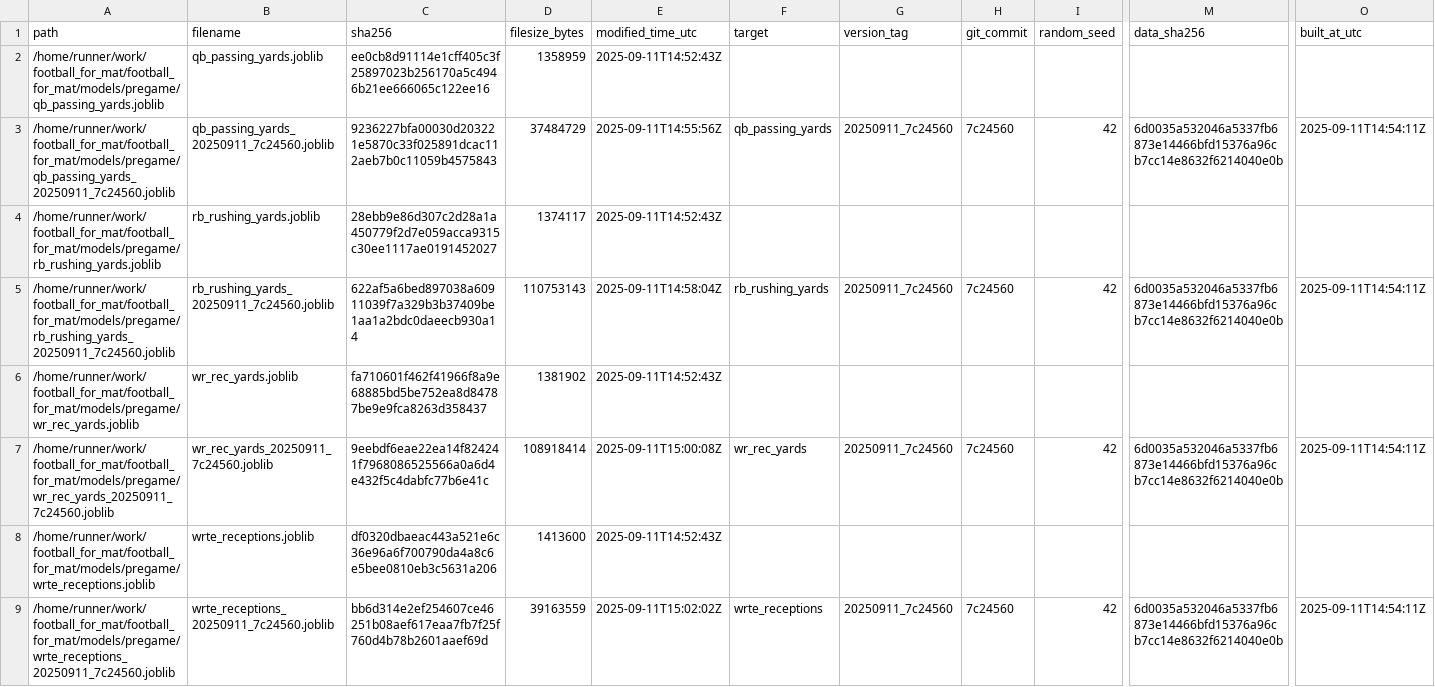
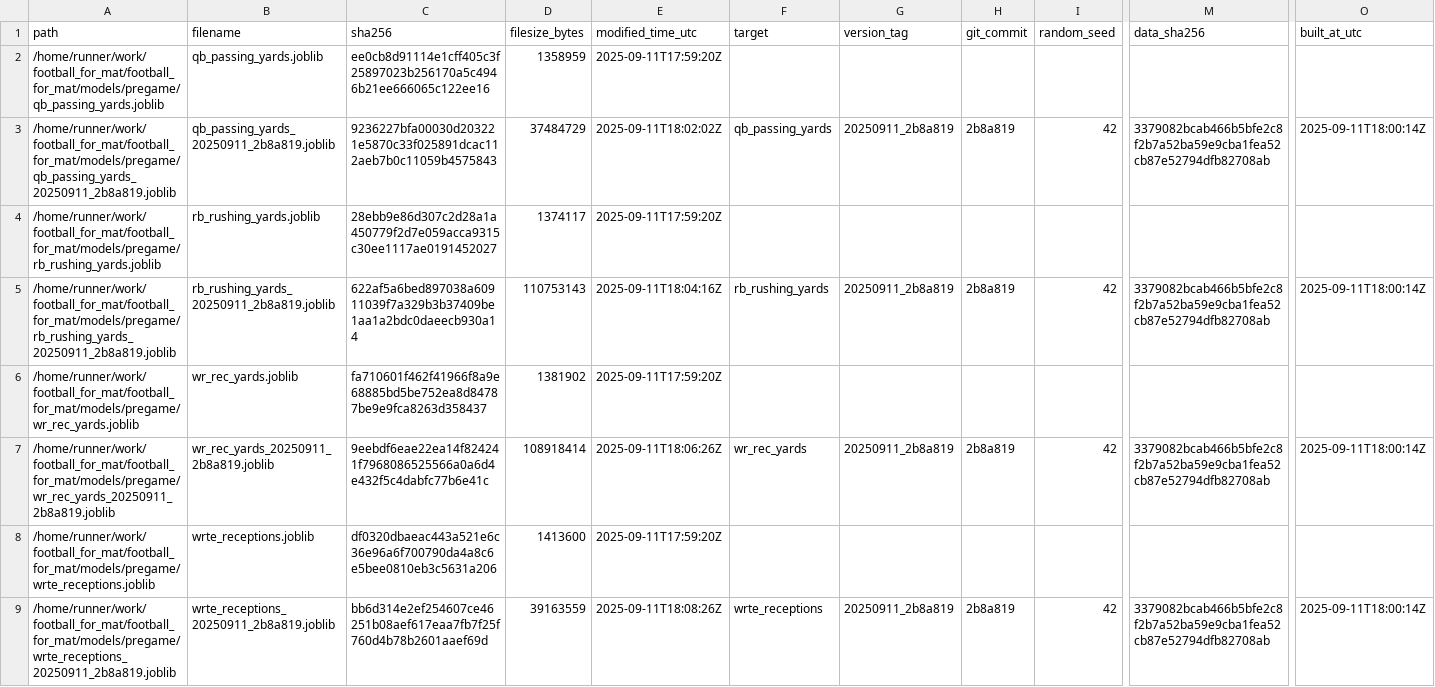
Before and after one commit to Clownworldenjoyer76/football_for_mat, a CSV file: models/manifest/models_manifest.csv, drawn as a sheet; only a part is shown, gaps mark what is left out; the diff names each change by its address in the sheet, - before the commit and + after, or states it on an @@ line.

```diff
--- a/models/manifest/models_manifest.csv
+++ b/models/manifest/models_manifest.csv
-E2 (modified_time_utc): 2025-09-11T14:52:43Z
+E2 (modified_time_utc): 2025-09-11T17:59:20Z
-A3 (path): /home/runner/work/football_for_mat/football_for_mat/models/pregame/qb_passing_yards_20250911_7c24560.joblib
+A3 (path): /home/runner/work/football_for_mat/football_for_mat/models/pregame/qb_passing_yards_20250911_2b8a819.joblib
-B3 (filename): qb_passing_yards_20250911_7c24560.joblib
+B3 (filename): qb_passing_yards_20250911_2b8a819.joblib
-E3 (modified_time_utc): 2025-09-11T14:55:56Z
+E3 (modified_time_utc): 2025-09-11T18:02:02Z
-G3 (version_tag): 20250911_7c24560
+G3 (version_tag): 20250911_2b8a819
-H3 (git_commit): 7c24560
+H3 (git_commit): 2b8a819
-M3 (data_sha256): 6d0035a532046a5337fb6873e14466bfd15376a96cb7cc14e8632f6214040e0b
+M3 (data_sha256): 3379082bcab466b5bfe2c8f2b7a52ba59e9cba1fea52cb87e52794dfb82708ab
-O3 (built_at_utc): 2025-09-11T14:54:11Z
+O3 (built_at_utc): 2025-09-11T18:00:14Z
-E4 (modified_time_utc): 2025-09-11T14:52:43Z
+E4 (modified_time_utc): 2025-09-11T17:59:20Z
-A5 (path): /home/runner/work/football_for_mat/football_for_mat/models/pregame/rb_rushing_yards_20250911_7c24560.joblib
+A5 (path): /home/runner/work/football_for_mat/football_for_mat/models/pregame/rb_rushing_yards_20250911_2b8a819.joblib
-B5 (filename): rb_rushing_yards_20250911_7c24560.joblib
+B5 (filename): rb_rushing_yards_20250911_2b8a819.joblib
-E5 (modified_time_utc): 2025-09-11T14:58:04Z
+E5 (modified_time_utc): 2025-09-11T18:04:16Z
-G5 (version_tag): 20250911_7c24560
+G5 (version_tag): 20250911_2b8a819
-H5 (git_commit): 7c24560
+H5 (git_commit): 2b8a819
-M5 (data_sha256): 6d0035a532046a5337fb6873e14466bfd15376a96cb7cc14e8632f6214040e0b
+M5 (data_sha256): 3379082bcab466b5bfe2c8f2b7a52ba59e9cba1fea52cb87e52794dfb82708ab
-O5 (built_at_utc): 2025-09-11T14:54:11Z
+O5 (built_at_utc): 2025-09-11T18:00:14Z
-E6 (modified_time_utc): 2025-09-11T14:52:43Z
+E6 (modified_time_utc): 2025-09-11T17:59:20Z
-A7 (path): /home/runner/work/football_for_mat/football_for_mat/models/pregame/wr_rec_yards_20250911_7c24560.joblib
+A7 (path): /home/runner/work/football_for_mat/football_for_mat/models/pregame/wr_rec_yards_20250911_2b8a819.joblib
-B7 (filename): wr_rec_yards_20250911_7c24560.joblib
+B7 (filename): wr_rec_yards_20250911_2b8a819.joblib
-E7 (modified_time_utc): 2025-09-11T15:00:08Z
+E7 (modified_time_utc): 2025-09-11T18:06:26Z
-G7 (version_tag): 20250911_7c24560
+G7 (version_tag): 20250911_2b8a819
-H7 (git_commit): 7c24560
+H7 (git_commit): 2b8a819
-M7 (data_sha256): 6d0035a532046a5337fb6873e14466bfd15376a96cb7cc14e8632f6214040e0b
+M7 (data_sha256): 3379082bcab466b5bfe2c8f2b7a52ba59e9cba1fea52cb87e52794dfb82708ab
-O7 (built_at_utc): 2025-09-11T14:54:11Z
+O7 (built_at_utc): 2025-09-11T18:00:14Z
-E8 (modified_time_utc): 2025-09-11T14:52:43Z
+E8 (modified_time_utc): 2025-09-11T17:59:20Z
-A9 (path): /home/runner/work/football_for_mat/football_for_mat/models/pregame/wrte_receptions_20250911_7c24560.joblib
+A9 (path): /home/runner/work/football_for_mat/football_for_mat/models/pregame/wrte_receptions_20250911_2b8a819.joblib
-B9 (filename): wrte_receptions_20250911_7c24560.joblib
+B9 (filename): wrte_receptions_20250911_2b8a819.joblib
-E9 (modified_time_utc): 2025-09-11T15:02:02Z
+E9 (modified_time_utc): 2025-09-11T18:08:26Z
-G9 (version_tag): 20250911_7c24560
+G9 (version_tag): 20250911_2b8a819
-H9 (git_commit): 7c24560
+H9 (git_commit): 2b8a819
-M9 (data_sha256): 6d0035a532046a5337fb6873e14466bfd15376a96cb7cc14e8632f6214040e0b
+M9 (data_sha256): 3379082bcab466b5bfe2c8f2b7a52ba59e9cba1fea52cb87e52794dfb82708ab
-O9 (built_at_utc): 2025-09-11T14:54:11Z
+O9 (built_at_utc): 2025-09-11T18:00:14Z
```
Also changed, not shown: output/models/metrics_summary.csv, 11 other files.
